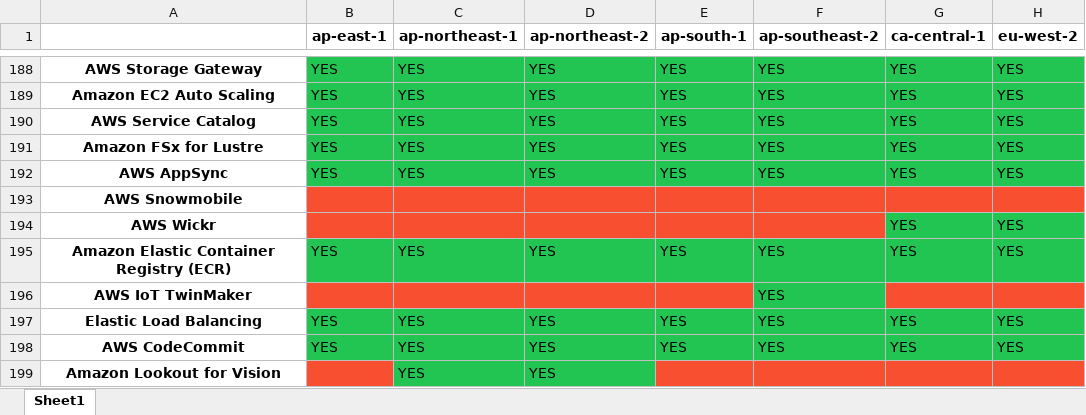
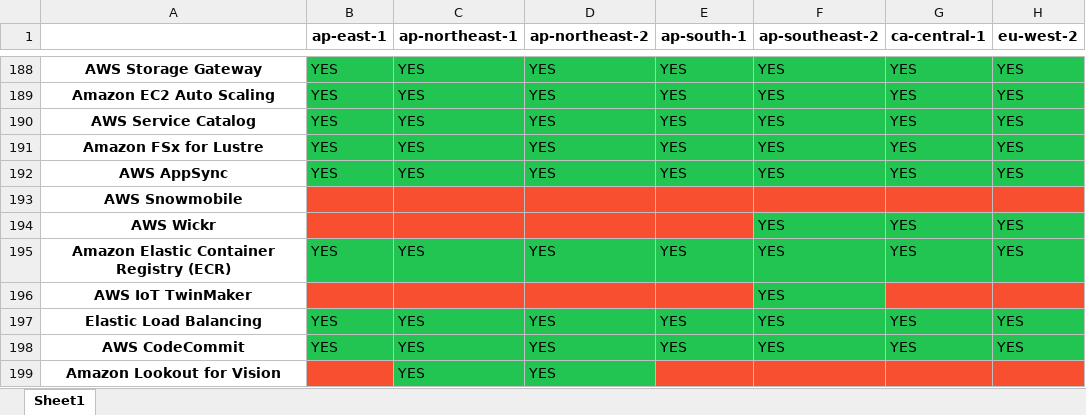
Before and after one commit to Aryaman6492/Aws-Service-Versions, an Excel workbook: AwsServiceRegions.xlsx, sheet Sheet1, drawn as a sheet; only a part is shown, gaps mark what is left out; values as stored, in another font and other column widths than the file's, no borders; the diff names each change by its address in the sheet, - before the commit and + after, or states it on an @@ line.

```diff
--- a/AwsServiceRegions.xlsx (sheet Sheet1)
+++ b/AwsServiceRegions.xlsx (sheet Sheet1)
-F194 (ap-southeast-2): (empty)
+F194 (ap-southeast-2): YES
-F194 fill: #F84F31
+F194 fill: #23C552
```
Also changed, not shown: 1 other file.
